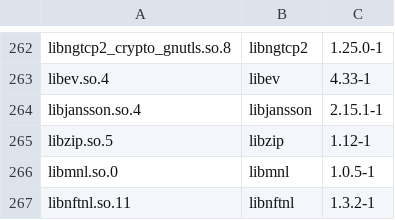
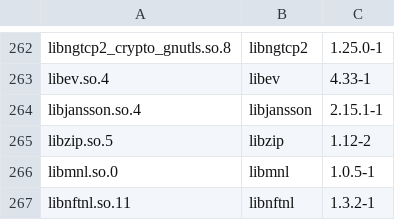
Before and after one commit to vicliu624/embedded-opkg-feed, a TSV file: platforms/tdvp-k230-r1/extra-runtime-owners.tsv, drawn as a sheet; only a part is shown, gaps mark what is left out.

```diff
--- a/platforms/tdvp-k230-r1/extra-runtime-owners.tsv
+++ b/platforms/tdvp-k230-r1/extra-runtime-owners.tsv
@@ -264,3 +264,3 @@ libev.so.4|libev|4.33-1
 libjansson.so.4|libjansson|2.15.1-1
-libzip.so.5|libzip|1.12-1
+libzip.so.5|libzip|1.12-2
 libmnl.so.0|libmnl|1.0.5-1
```
Also changed, not shown: 7 other files.
